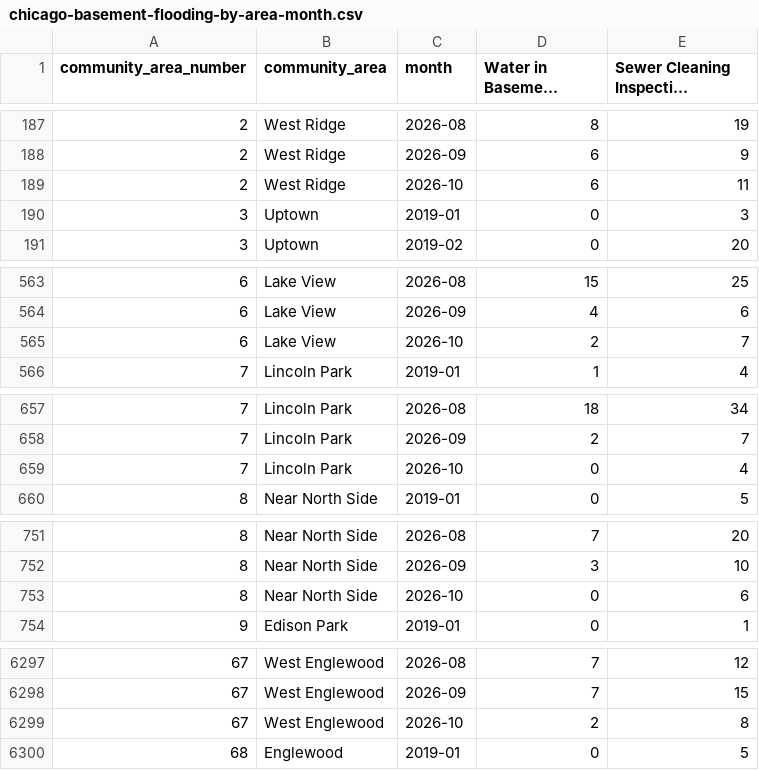
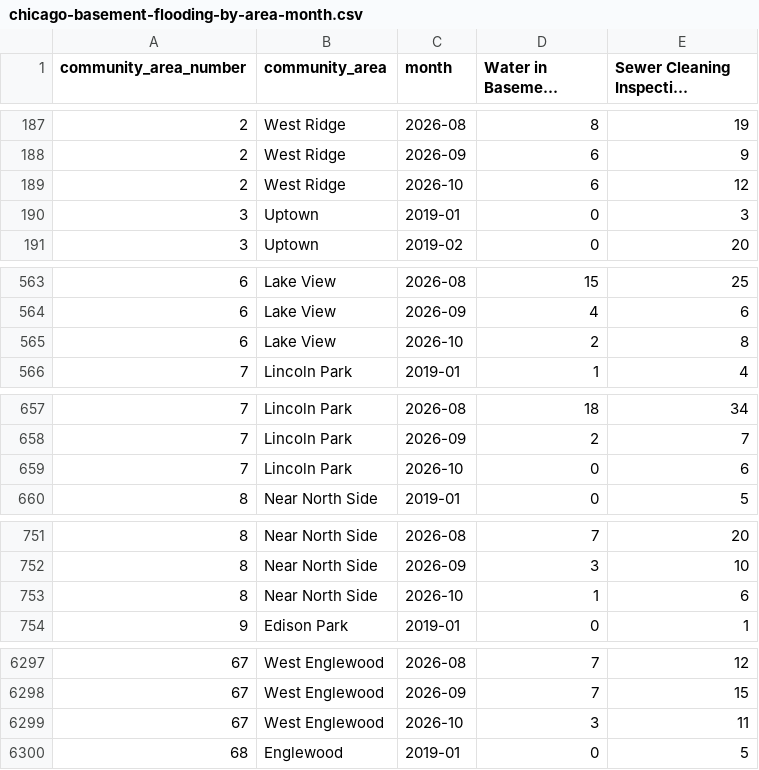
Before and after one commit to proofnotfluff-a11y/Proofnotfluff-pins, a CSV file: docs/chicago-basement-flooding/chicago-basement-flooding-by-area-month.csv, drawn as a sheet; only a part is shown, gaps mark what is left out; long unchanged cells end in …; the diff covers the shown part only; the diff names each change by its address in the sheet, - before the commit and + after, or states it on an @@ line.

```diff
--- a/docs/chicago-basement-flooding/chicago-basement-flooding-by-area-month.csv
+++ b/docs/chicago-basement-flooding/chicago-basement-flooding-by-area-month.csv
-E189: 11
+E189: 12
-E565: 7
+E565: 8
-E659: 4
+E659: 6
-D753 (Water in Basement Complaint): 0
+D753 (Water in Basement Complaint): 1
-D6299 (Water in Basement Complaint): 2
+D6299 (Water in Basement Complaint): 3
-E6299: 8
+E6299: 11
```
Also changed, not shown: 19 edited cells elsewhere in this file, docs/chicago-basement-flooding/chicago-basement-flooding-citywide-daily.csv, 3 other files.
